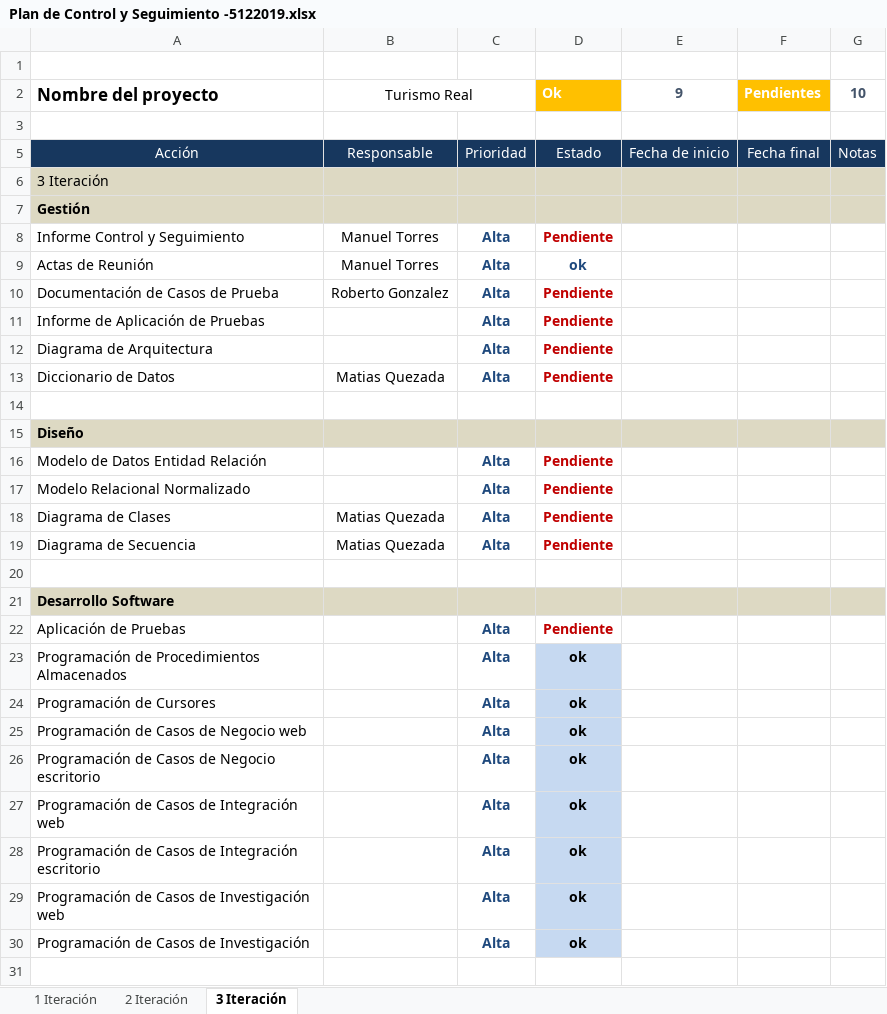
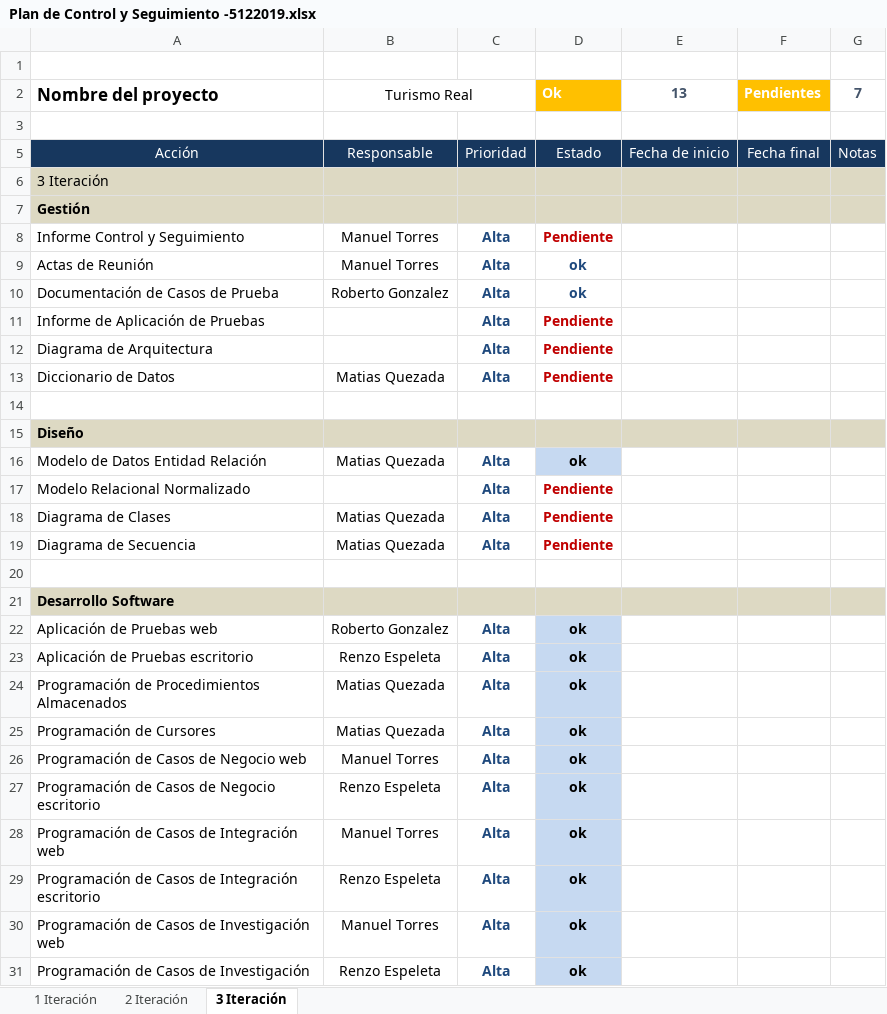
Before and after one commit to mtorreso/portafolio, an Excel workbook: Documentación (Avances)/Primera Iteración/Plan de Control y Seguimiento -5122019.xlsx, sheet 3 Iteración, drawn as a sheet; values as stored, in another font and other column widths than the file's, no borders; removed rows and columns are numbered as before the commit, all else as after; the diff names each change by its address in the sheet, - before the commit and + after, or states it on an @@ line.

```diff
--- a/Documentación (Avances)/Primera Iteración/Plan de Control y Seguimiento -5122019.xlsx (sheet 3 Iteración)
+++ b/Documentación (Avances)/Primera Iteración/Plan de Control y Seguimiento -5122019.xlsx (sheet 3 Iteración)
-E2: 9
+E2: 13
-G2: 10
+G2: 7
-D10: Pendiente
+D10: ok
-D10 text colour: #C00000
+D10 text colour: #1F497D
-B16: (empty)
+B16: Matias Quezada
-D16: Pendiente
+D16: ok
@@ D16 fill: none → #C6D9F1, text colour: #C00000 → black @@
-row 22: Aplicación de Pruebas |  | Alta | Pendiente
+row 22: Aplicación de Pruebas web | Roberto Gonzalez | Alta | ok
+row 23: Aplicación de Pruebas escritorio | Renzo Espeleta | Alta | ok
-B24:B25: (empty)
+B24:B25: Matias Quezada
-B26: (empty)
+B26: Manuel Torres
-B27: (empty)
+B27: Renzo Espeleta
-B28: (empty)
+B28: Manuel Torres
-B29: (empty)
+B29: Renzo Espeleta
-B30: (empty)
+B30: Manuel Torres
-B31: (empty)
+B31: Renzo Espeleta
```
Also changed, not shown: sheet 2 Iteración, sheet 1 Iteración, formulas that keep their value, 7 other files.
